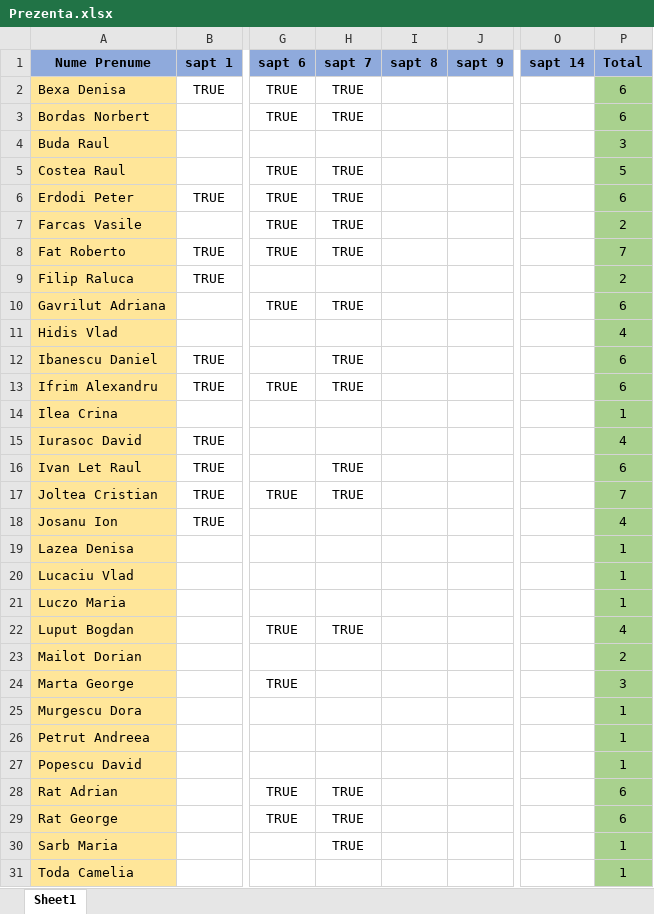
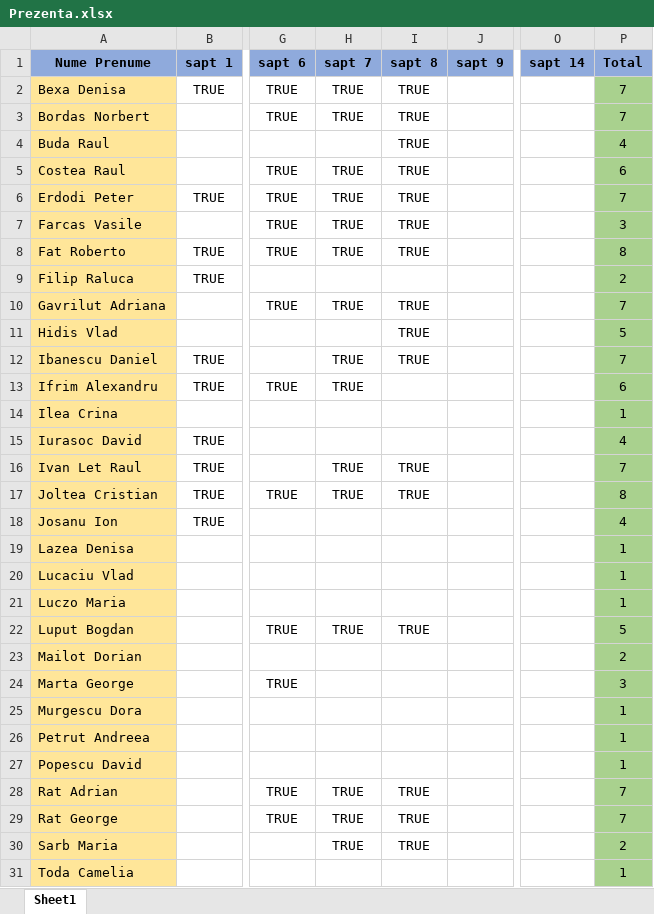
Before and after one commit to PelleRemus/MetodeAvansateDeProgramare_2022-2023, an Excel workbook: Prezenta.xlsx, sheet Sheet1, drawn as a sheet; only a part is shown, gaps mark what is left out; values as stored, in another font and other column widths than the file's, no borders; conditional formats not drawn; the diff names each change by its address in the sheet, - before the commit and + after, or states it on an @@ line.

```diff
--- a/Prezenta.xlsx (sheet Sheet1)
+++ b/Prezenta.xlsx (sheet Sheet1)
-I2:I8 (sapt 8): (empty)
+I2:I8 (sapt 8): TRUE
-P2:P3 (Total): 6
+P2:P3 (Total): 7
-P4 (Total): 3
+P4 (Total): 4
-P5 (Total): 5
+P5 (Total): 6
-P6 (Total): 6
+P6 (Total): 7
-P7 (Total): 2
+P7 (Total): 3
-P8 (Total): 7
+P8 (Total): 8
-I10:I12 (sapt 8): (empty)
+I10:I12 (sapt 8): TRUE
-P10 (Total): 6
+P10 (Total): 7
-P11 (Total): 4
+P11 (Total): 5
-P12 (Total): 6
+P12 (Total): 7
-I16:I17 (sapt 8): (empty)
+I16:I17 (sapt 8): TRUE
-P16 (Total): 6
+P16 (Total): 7
-P17 (Total): 7
+P17 (Total): 8
-I22 (sapt 8): (empty)
+I22 (sapt 8): TRUE
-P22 (Total): 4
+P22 (Total): 5
-I28:I30 (sapt 8): (empty)
+I28:I30 (sapt 8): TRUE
-P28:P29 (Total): 6
+P28:P29 (Total): 7
-P30 (Total): 1
+P30 (Total): 2
```
Also changed, not shown: 16 other files.
